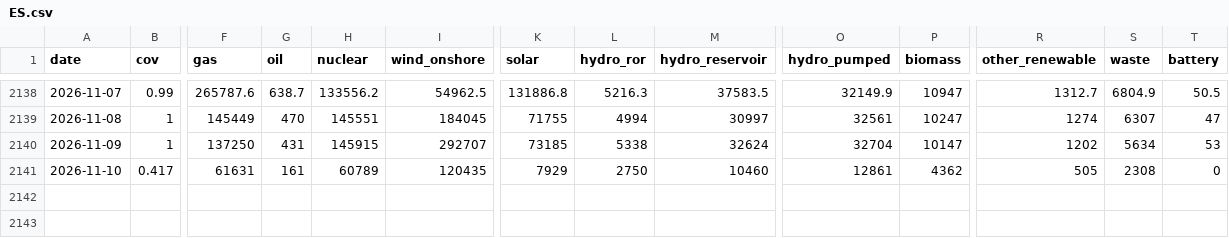
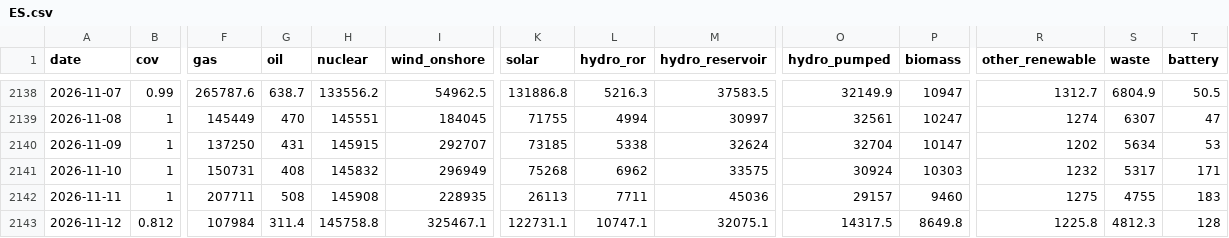
Before and after one commit to ilbakarol-ui/miks-energii, a CSV file: data/daily/ES.csv, drawn as a sheet; only a part is shown, gaps mark what is left out; rows hold the shown columns only; the diff covers the shown part only; the diff names each change by its address in the sheet, - before the commit and + after, or states it on an @@ line.

```diff
--- a/data/daily/ES.csv
+++ b/data/daily/ES.csv
-B2141 (cov): 0.417
+B2141 (cov): 1
-F2141 (gas): 61631
+F2141 (gas): 150731
-G2141 (oil): 161
+G2141 (oil): 408
-H2141 (nuclear): 60789
+H2141 (nuclear): 145832
-I2141 (wind_onshore): 120435
+I2141 (wind_onshore): 296949
-K2141 (solar): 7929
+K2141 (solar): 75268
-L2141 (hydro_ror): 2750
+L2141 (hydro_ror): 6962
-M2141 (hydro_reservoir): 10460
+M2141 (hydro_reservoir): 33575
-O2141 (hydro_pumped): 12861
+O2141 (hydro_pumped): 30924
-P2141 (biomass): 4362
+P2141 (biomass): 10303
-R2141 (other_renewable): 505
+R2141 (other_renewable): 1232
-S2141 (waste): 2308
+S2141 (waste): 5317
-T2141 (battery): 0
+T2141 (battery): 171
+row 2142: 2026-11-11 | 1 | 207711 | 508 | 145908 | 228935 | 26113 | 7711 | 45036 | 29157 | 9460 | 1275 | 4755 | 183
+row 2143: 2026-11-12 | 0.812 | 107984 | 311.4 | 145758.8 | 325467.1 | 122731.1 | 10747.1 | 32075.1 | 14317.5 | 8649.8 | 1225.8 | 4812.3 | 128
```
Also changed, not shown: 4 edited cells elsewhere in this file, data/daily/CZ.csv, data/daily/DE.csv, 36 other files.
